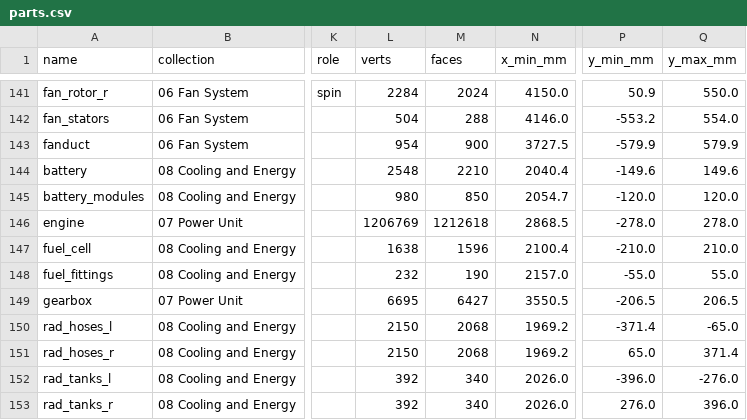
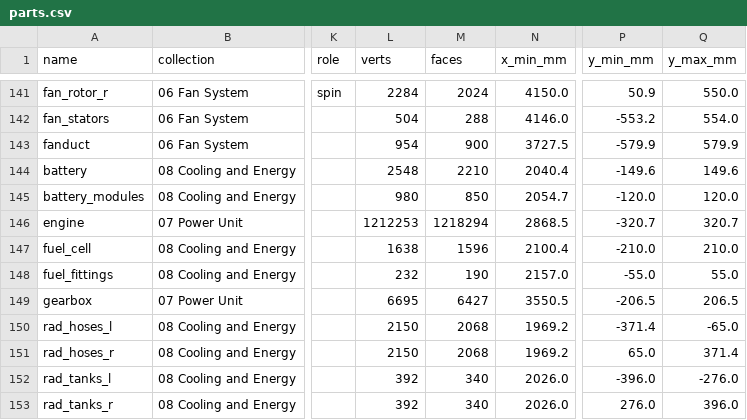
Before and after one commit to krabduke/aero-hypercar, a CSV file: build/parts.csv, drawn as a sheet; only a part is shown, gaps mark what is left out; the diff names each change by its address in the sheet, - before the commit and + after, or states it on an @@ line.

Commit message:
Re-vendor the engine, and fail the build when a module raises
The V8's induction moved outboard and its head grew, so the car's engine
bay had to be re-checked against it: the engine sits 14 mm higher, and
`audit_fit` now knows that the sidepods are bodywork too, so hardware
packaged in them stops reading as outside the car.

Blender exits 0 even when a background script raises, so a build that
dropped a module reported success. It exits non-zero now.

```diff
--- a/build/parts.csv
+++ b/build/parts.csv
-L146 (verts): 1206769
+L146 (verts): 1212253
-M146 (faces): 1212618
+M146 (faces): 1218294
-P146 (y_min_mm): -278.0
+P146 (y_min_mm): -320.7
-Q146 (y_max_mm): 278.0
+Q146 (y_max_mm): 320.7
```
Also changed, not shown: 8 other files.
